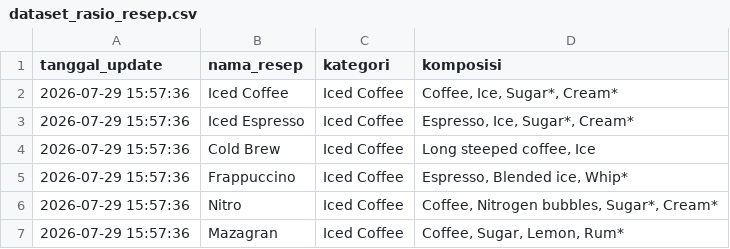
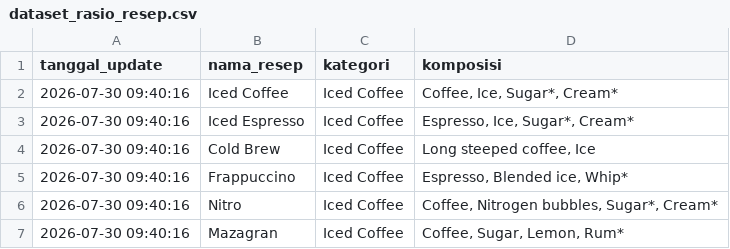
Before and after one commit to IPutuKrisnaPramanaYuda/RasioResep, a CSV file: dataset_rasio_resep.csv, drawn as a sheet.

Commit message:
Update Katalog Resep Kopi: 2026-07-30 09:40:16

```diff
--- a/dataset_rasio_resep.csv
+++ b/dataset_rasio_resep.csv
@@ -1,7 +1,7 @@
 tanggal_update,nama_resep,kategori,komposisi
-2026-07-29 15:57:36,Iced Coffee,Iced Coffee,"Coffee, Ice, Sugar*, Cream*"
-2026-07-29 15:57:36,Iced Espresso,Iced Coffee,"Espresso, Ice, Sugar*, Cream*"
-2026-07-29 15:57:36,Cold Brew,Iced Coffee,"Long steeped coffee, Ice"
-2026-07-29 15:57:36,Frappuccino,Iced Coffee,"Espresso, Blended ice, Whip*"
-2026-07-29 15:57:36,Nitro,Iced Coffee,"Coffee, Nitrogen bubbles, Sugar*, Cream*"
-2026-07-29 15:57:36,Mazagran,Iced Coffee,"Coffee, Sugar, Lemon, Rum*"
+2026-07-30 09:40:16,Iced Coffee,Iced Coffee,"Coffee, Ice, Sugar*, Cream*"
+2026-07-30 09:40:16,Iced Espresso,Iced Coffee,"Espresso, Ice, Sugar*, Cream*"
+2026-07-30 09:40:16,Cold Brew,Iced Coffee,"Long steeped coffee, Ice"
+2026-07-30 09:40:16,Frappuccino,Iced Coffee,"Espresso, Blended ice, Whip*"
+2026-07-30 09:40:16,Nitro,Iced Coffee,"Coffee, Nitrogen bubbles, Sugar*, Cream*"
+2026-07-30 09:40:16,Mazagran,Iced Coffee,"Coffee, Sugar, Lemon, Rum*"
```
